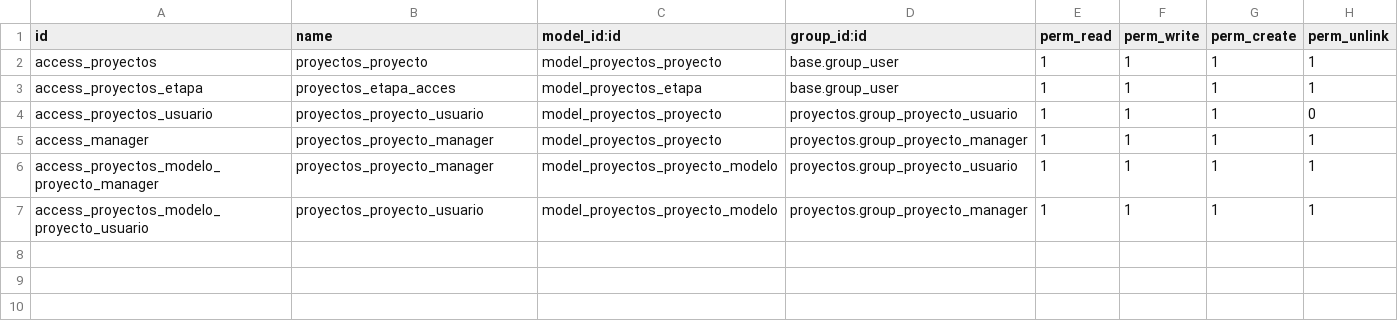
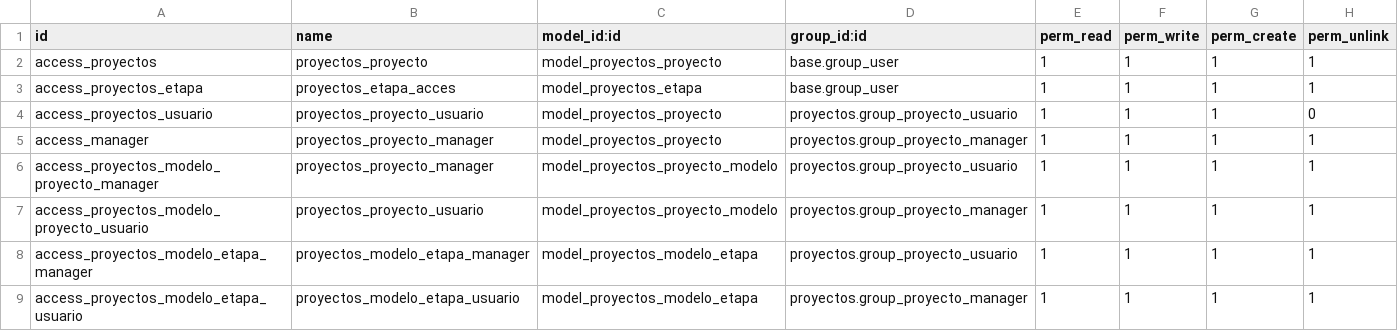
Before and after one commit to juancarloshb5/odoo_learning, a CSV file: proyectos/security/ir.model.access.csv, drawn as a sheet.

Commit message:
ModelosEtapa

```diff
--- a/proyectos/security/ir.model.access.csv
+++ b/proyectos/security/ir.model.access.csv
@@ -7 +7,3 @@ access_proyectos_modelo_proyecto_manager,proyectos_proyecto_manager,model_proyec
 access_proyectos_modelo_proyecto_usuario,proyectos_proyecto_usuario,model_proyectos_proyecto_modelo,proyectos.group_proyecto_manager,1,1,1,1
+access_proyectos_modelo_etapa_manager,proyectos_modelo_etapa_manager,model_proyectos_modelo_etapa,proyectos.group_proyecto_usuario,1,1,1,1
+access_proyectos_modelo_etapa_usuario,proyectos_modelo_etapa_usuario,model_proyectos_modelo_etapa,proyectos.group_proyecto_manager,1,1,1,1
```
Also changed, not shown: 7 other files.
